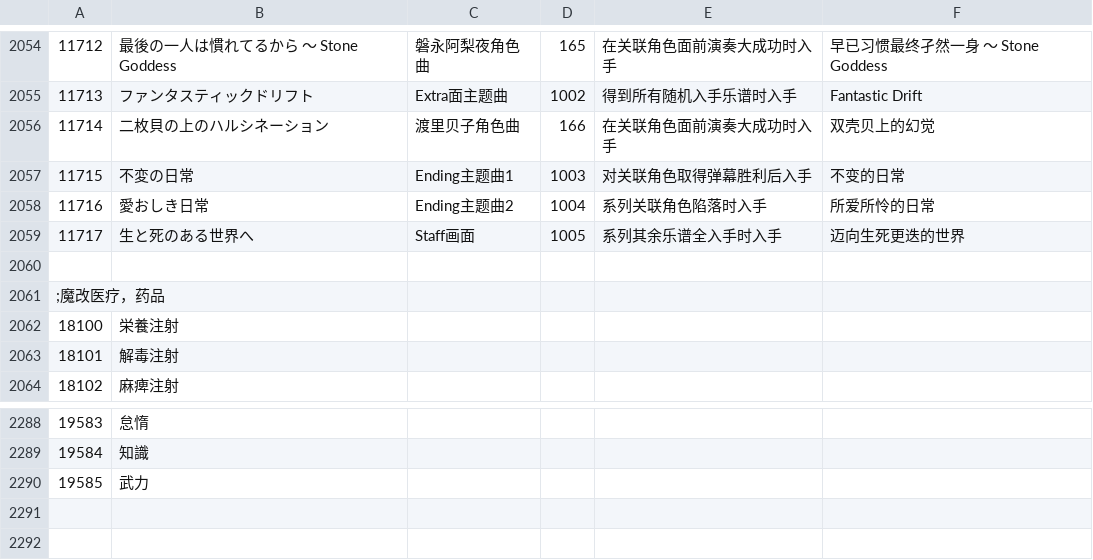
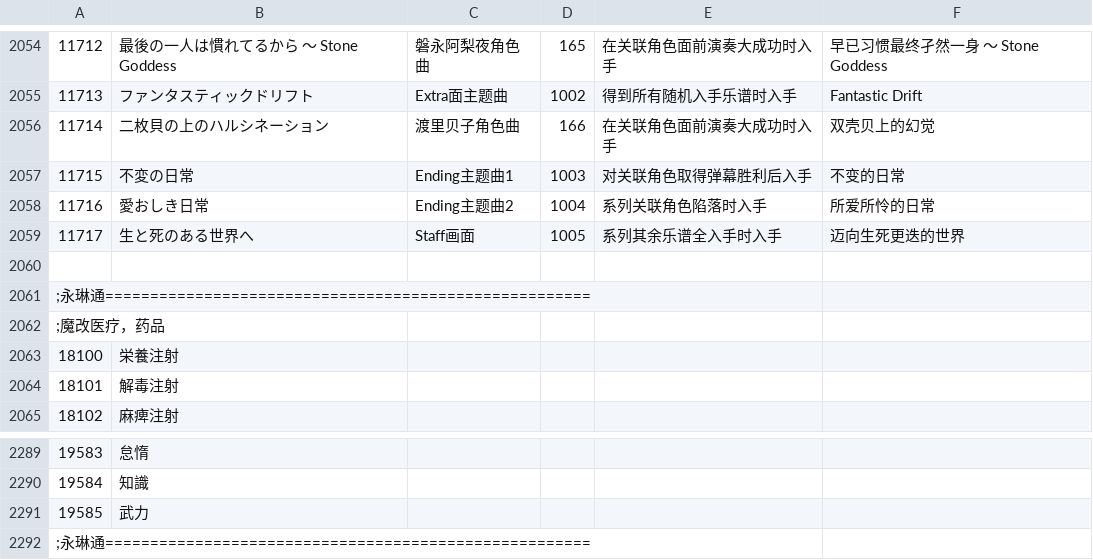
Before and after one commit to Paradox-Phenomenon/EraTW-Magic_DLC, a CSV file: CSV/Str.csv, drawn as a sheet; only a part is shown, gaps mark what is left out.

```diff
--- a/CSV/Str.csv
+++ b/CSV/Str.csv
@@ -2060,2 +2060,3 @@
 
+;永琳通======================================================
 ;魔改医疗，药品
@@ -2290 +2291,2 @@
 19585,武力
+;永琳通======================================================
```
Also changed, not shown: CSV/Base.csv, CSV/TFLAG.csv, 28 other files.
